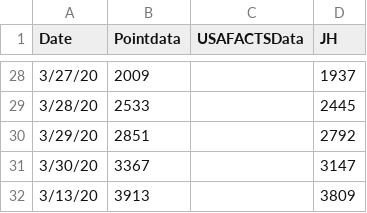
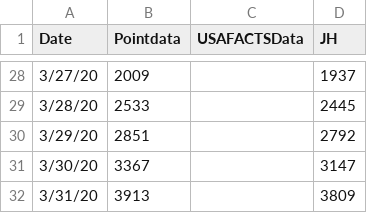
Before and after one commit to manar-c/covid19intexas, a CSV file: texascases.csv, drawn as a sheet; only a part is shown, gaps mark what is left out.

Commit message:
fixed

```diff
--- a/texascases.csv
+++ b/texascases.csv
@@ -31,2 +31,2 @@ Date,Pointdata,USAFACTSData,JH
 3/30/20,3367,,3147
-3/13/20,3913,,3809
+3/31/20,3913,,3809
```
